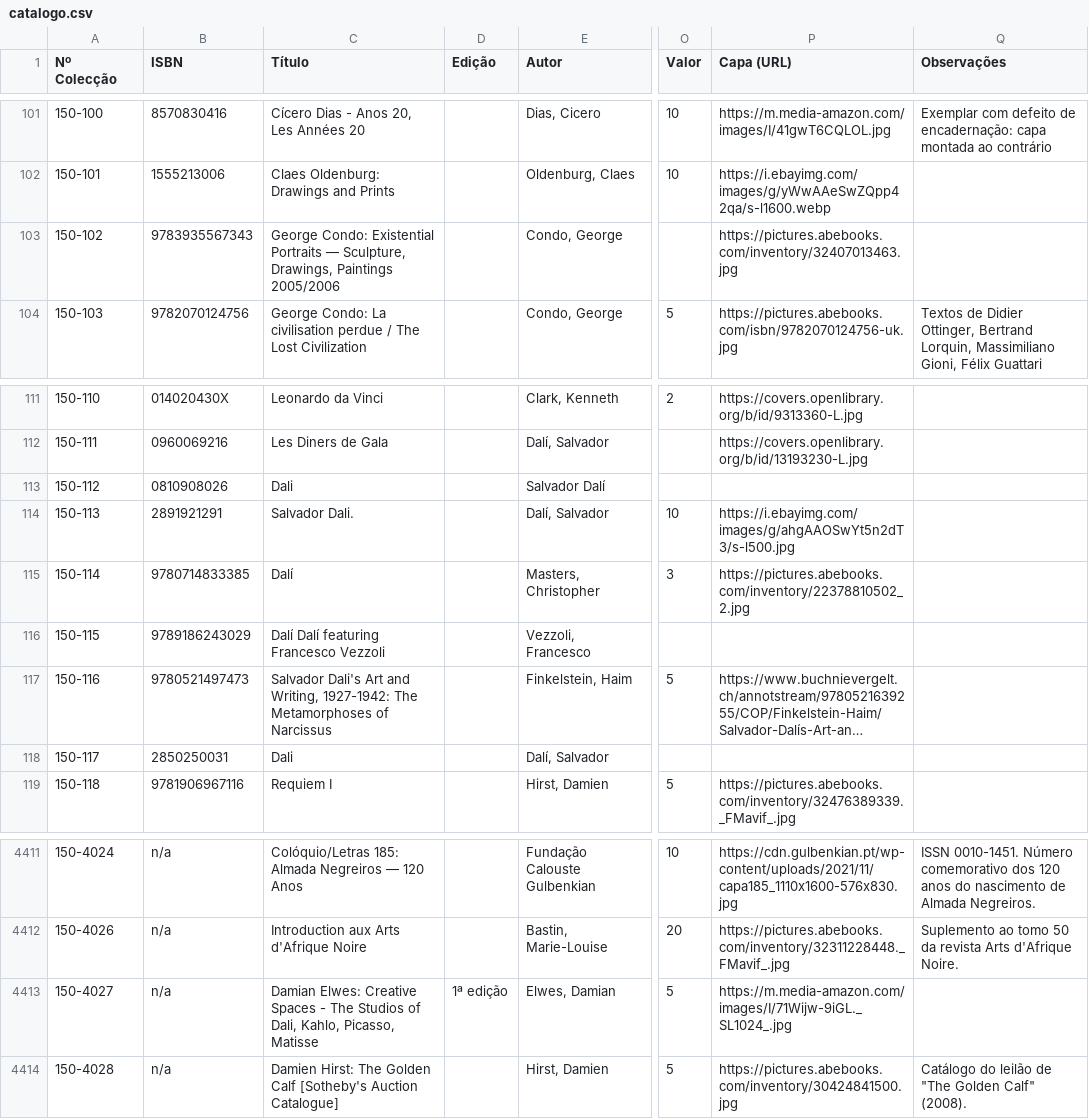
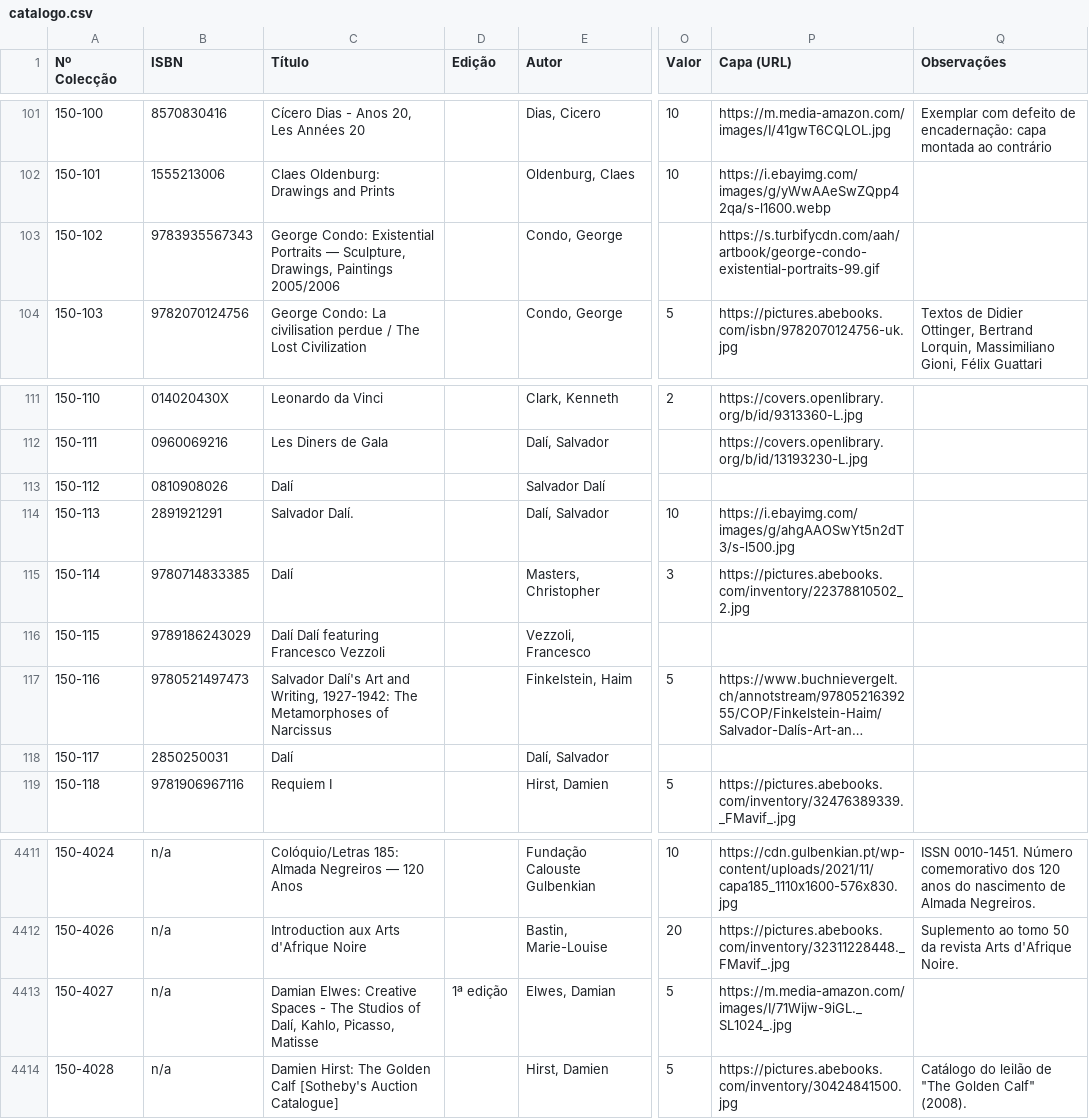
Before and after one commit to gestor-cell/Biblioteca, a CSV file: catalogo.csv, drawn as a sheet; only a part is shown, gaps mark what is left out; long unchanged cells end in …; the diff names each change by its address in the sheet, - before the commit and + after, or states it on an @@ line.

Commit message:
Add files via upload

```diff
--- a/catalogo.csv
+++ b/catalogo.csv
-P103 (Capa (URL)): https://pictures.abebooks.com/inventory/32407013463.jpg
+P103 (Capa (URL)): https://s.turbifycdn.com/aah/artbook/george-condo-existential-portraits-99.gif
-C113 (Título): Dali
+C113 (Título): Dalí
-C114 (Título): Salvador Dali.
+C114 (Título): Salvador Dalí.
-C117 (Título): Salvador Dali's Art and…
+C117 (Título): Salvador Dalí's Art and…
-C118 (Título): Dali
+C118 (Título): Dalí
-C4413 (Título): …Studios of Dali, Kahlo, Picasso,…
+C4413 (Título): …Studios of Dalí, Kahlo, Picasso,…
```
